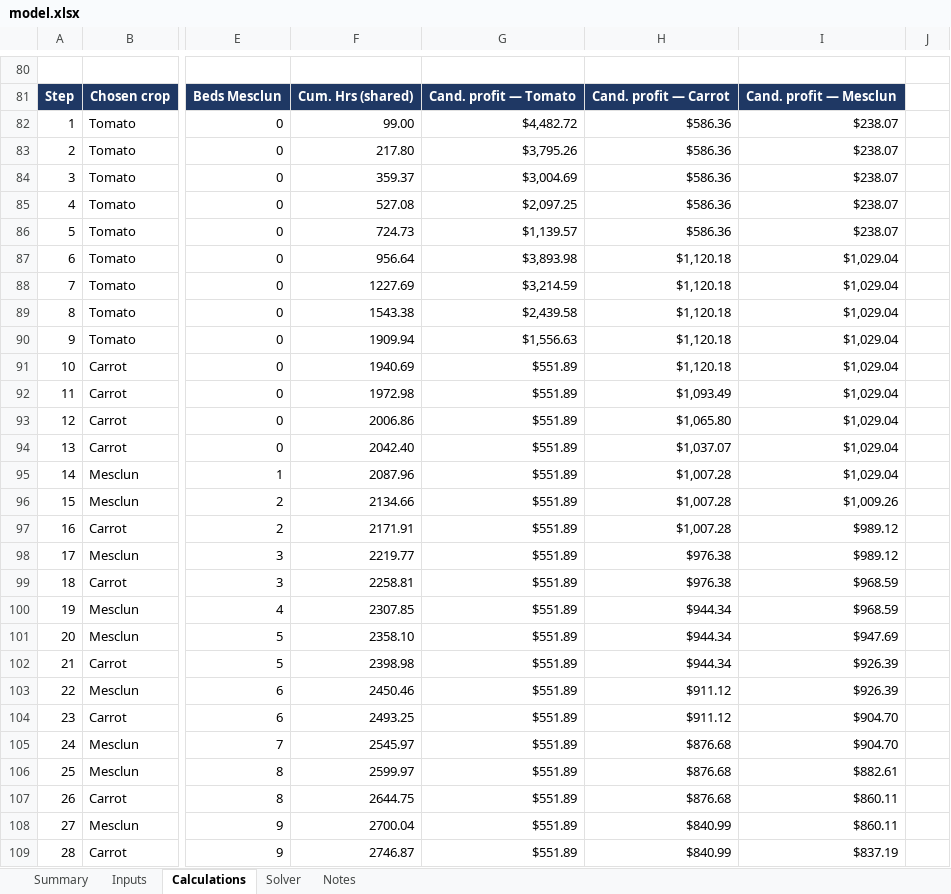
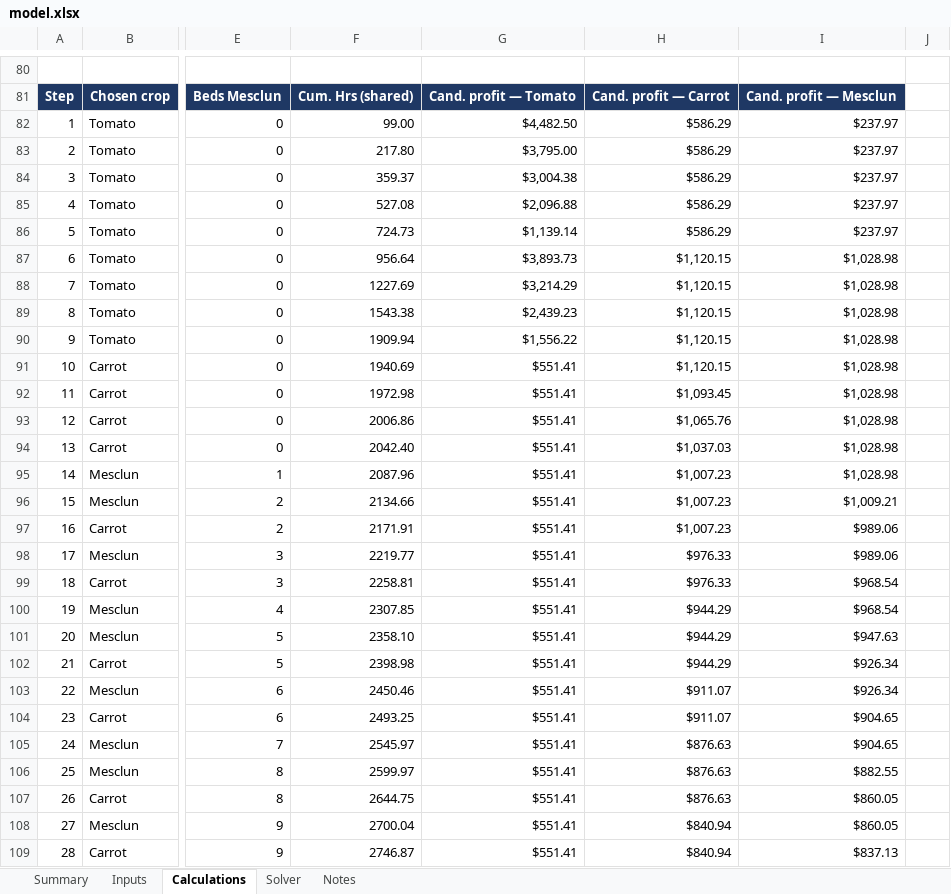
Before and after one commit to jekumura/jennifer-kumura, an Excel workbook: capabilities/marginal-analysis/model.xlsx, sheet Calculations, drawn as a sheet; only a part is shown, gaps mark what is left out; values as stored, in another font and other column widths than the file's, no borders; conditional formats not drawn; the diff covers the shown part only; the diff names each change by its address in the sheet, - before the commit and + after, or states it on an @@ line.

```diff
--- a/capabilities/marginal-analysis/model.xlsx (sheet Calculations)
+++ b/capabilities/marginal-analysis/model.xlsx (sheet Calculations)
-G82: $4,482.72
+G82: $4,482.50
-H82:H86: $586.36
+H82:H86: $586.29
-I82:I86: $238.07
+I82:I86: $237.97
-G83: $3,795.26
+G83: $3,795.00
-G84: $3,004.69
+G84: $3,004.38
-G85: $2,097.25
+G85: $2,096.88
-G86: $1,139.57
+G86: $1,139.14
-G87: $3,893.98
+G87: $3,893.73
-H87:H91: $1,120.18
+H87:H91: $1,120.15
-I87:I95: $1,029.04
+I87:I95: $1,028.98
-G88: $3,214.59
+G88: $3,214.29
-G89: $2,439.58
+G89: $2,439.23
-G90: $1,556.63
+G90: $1,556.22
-G91:G109: $551.89
+G91:G109: $551.41
-H92: $1,093.49
+H92: $1,093.45
-H93: $1,065.80
+H93: $1,065.76
-H94: $1,037.07
+H94: $1,037.03
-H95:H97: $1,007.28
+H95:H97: $1,007.23
-I96: $1,009.26
+I96: $1,009.21
-I97:I98: $989.12
+I97:I98: $989.06
-H98:H99: $976.38
+H98:H99: $976.33
-I99:I100: $968.59
+I99:I100: $968.54
-H100:H102: $944.34
+H100:H102: $944.29
-I101: $947.69
+I101: $947.63
-I102:I103: $926.39
+I102:I103: $926.34
-H103:H104: $911.12
+H103:H104: $911.07
-I104:I105: $904.70
+I104:I105: $904.65
-H105:H107: $876.68
+H105:H107: $876.63
-I106: $882.61
+I106: $882.55
-I107:I108: $860.11
+I107:I108: $860.05
-H108:H109: $840.99
+H108:H109: $840.94
-I109: $837.19
+I109: $837.13
```
Also changed, not shown: 312 edited cells elsewhere in this sheet, sheet Inputs, sheet Notes, sheet Summary, sheet Solver, formulas that keep their value, 1 other file.
